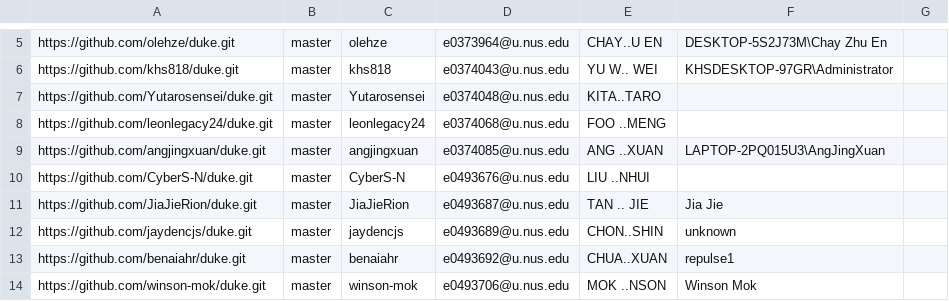
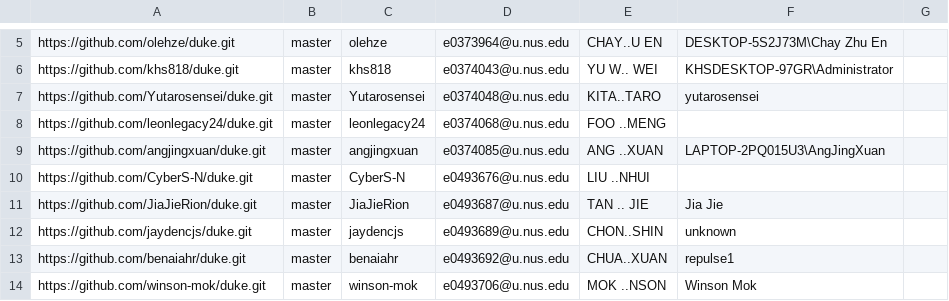
Before and after one commit to nus-tic2002-2022/ip-dashboard, a CSV file: configs/author-config.csv, drawn as a sheet; only a part is shown, gaps mark what is left out.

Commit message:
Add lowercase username

```diff
--- a/configs/author-config.csv
+++ b/configs/author-config.csv
@@ -6,3 +6,3 @@ https://github.com/olehze/duke.git,master,olehze,e0373964@u.nus.edu,CHAY..U EN,D
 https://github.com/khs818/duke.git,master,khs818,e0374043@u.nus.edu,YU W.. WEI,KHSDESKTOP-97GR\Administrator,
-https://github.com/Yutarosensei/duke.git,master,Yutarosensei,e0374048@u.nus.edu,KITA..TARO,,
+https://github.com/Yutarosensei/duke.git,master,Yutarosensei,e0374048@u.nus.edu,KITA..TARO,yutarosensei,
 https://github.com/leonlegacy24/duke.git,master,leonlegacy24,e0374068@u.nus.edu,FOO ..MENG,,
```
